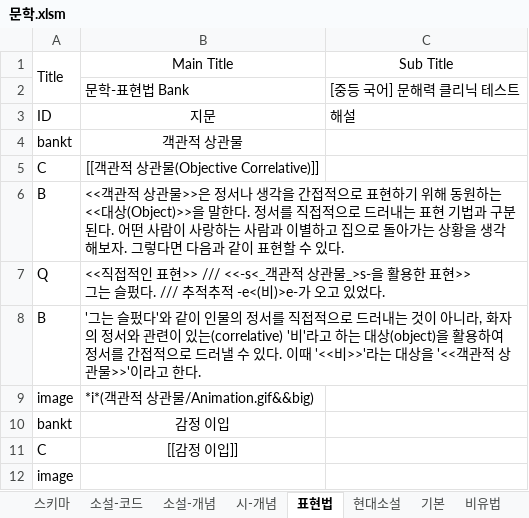
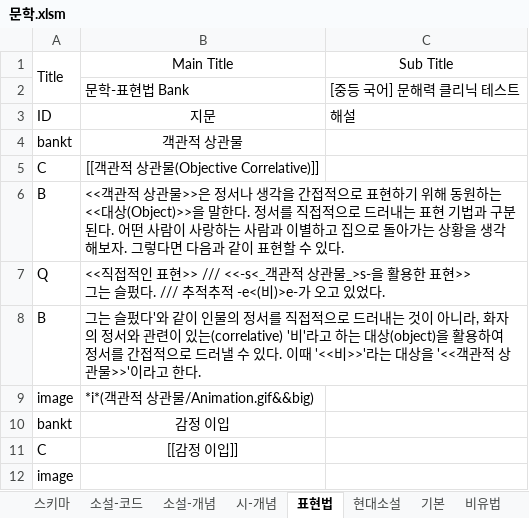
Before and after one commit to HorangKukeo/HorangKukeo, an Excel workbook: bank/문학.xlsm, sheet 표현법, drawn as a sheet; only a part is shown; values as stored, in another font and other column widths than the file's, no borders; the diff names each change by its address in the sheet, - before the commit and + after, or states it on an @@ line.

```diff
--- a/bank/문학.xlsm (sheet 표현법)
+++ b/bank/문학.xlsm (sheet 표현법)
-B8: '그는 슬…
+B8: 그는 슬…
```
Also changed, not shown: bank/고전수필.xlsm, bank/문해력.xlsm, 8 other files.
